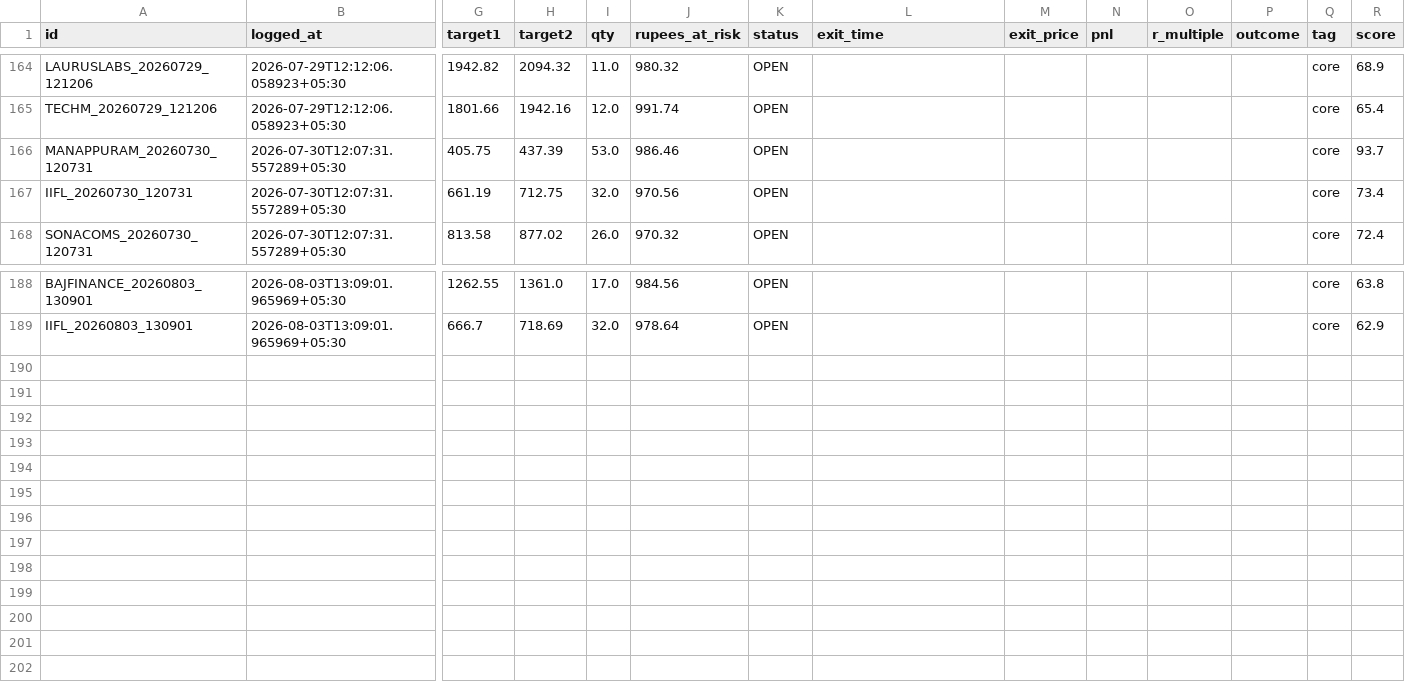
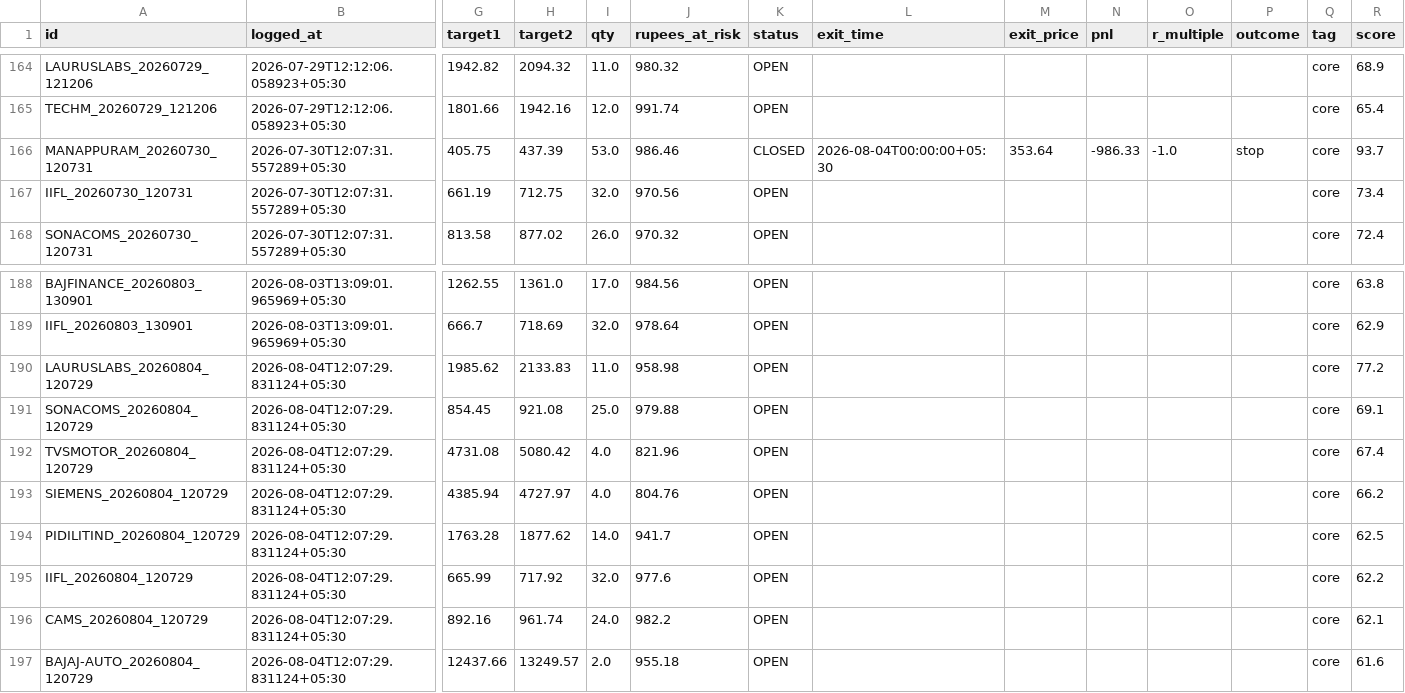
Before and after one commit to Arnav2412/trading-bot, a CSV file: reports/paper_trades.csv, drawn as a sheet; only a part is shown, gaps mark what is left out; rows hold the shown columns only; the diff names each change by its address in the sheet, - before the commit and + after, or states it on an @@ line.

```diff
--- a/reports/paper_trades.csv
+++ b/reports/paper_trades.csv
-K166 (status): OPEN
+K166 (status): CLOSED
-L166 (exit_time): (empty)
+L166 (exit_time): 2026-08-04T00:00:00+05:30
-M166 (exit_price): (empty)
+M166 (exit_price): 353.64
-N166 (pnl): (empty)
+N166 (pnl): -986.33
-O166 (r_multiple): (empty)
+O166 (r_multiple): -1.0
-P166 (outcome): (empty)
+P166 (outcome): stop
+row 190: LAURUSLABS_20260804_120729 | 2026-08-04T12:07:29.831124+05:30 | 1985.62 | 2133.83 | 11.0 | 958.98 | OPEN |  |  |  |  |  | core | 77.2
+row 191: SONACOMS_20260804_120729 | 2026-08-04T12:07:29.831124+05:30 | 854.45 | 921.08 | 25.0 | 979.88 | OPEN |  |  |  |  |  | core | 69.1
+row 192: TVSMOTOR_20260804_120729 | 2026-08-04T12:07:29.831124+05:30 | 4731.08 | 5080.42 | 4.0 | 821.96 | OPEN |  |  |  |  |  | core | 67.4
+row 193: SIEMENS_20260804_120729 | 2026-08-04T12:07:29.831124+05:30 | 4385.94 | 4727.97 | 4.0 | 804.76 | OPEN |  |  |  |  |  | core | 66.2
+row 194: PIDILITIND_20260804_120729 | 2026-08-04T12:07:29.831124+05:30 | 1763.28 | 1877.62 | 14.0 | 941.7 | OPEN |  |  |  |  |  | core | 62.5
+row 195: IIFL_20260804_120729 | 2026-08-04T12:07:29.831124+05:30 | 665.99 | 717.92 | 32.0 | 977.6 | OPEN |  |  |  |  |  | core | 62.2
+row 196: CAMS_20260804_120729 | 2026-08-04T12:07:29.831124+05:30 | 892.16 | 961.74 | 24.0 | 982.2 | OPEN |  |  |  |  |  | core | 62.1
+row 197: BAJAJ-AUTO_20260804_120729 | 2026-08-04T12:07:29.831124+05:30 | 12437.66 | 13249.57 | 2.0 | 955.18 | OPEN |  |  |  |  |  | core | 61.6
```
Also changed, not shown: 4 other files.
